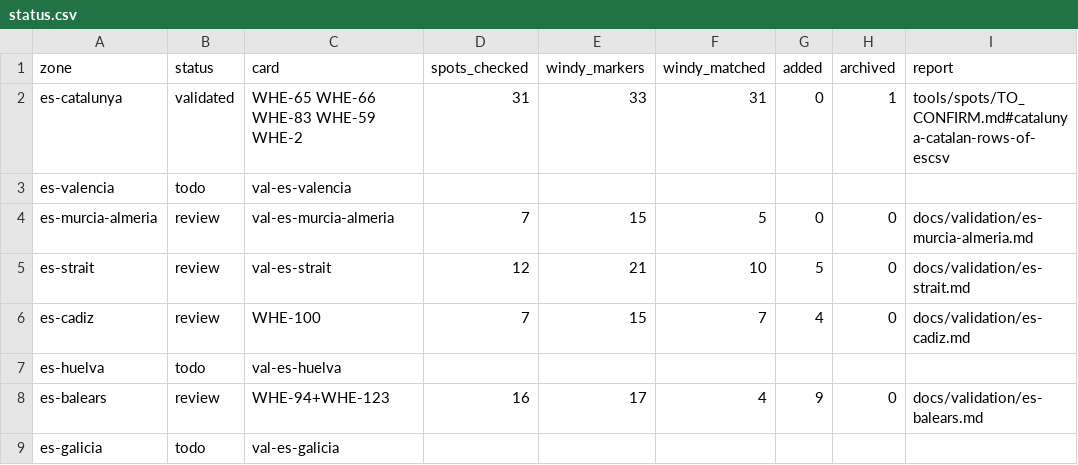
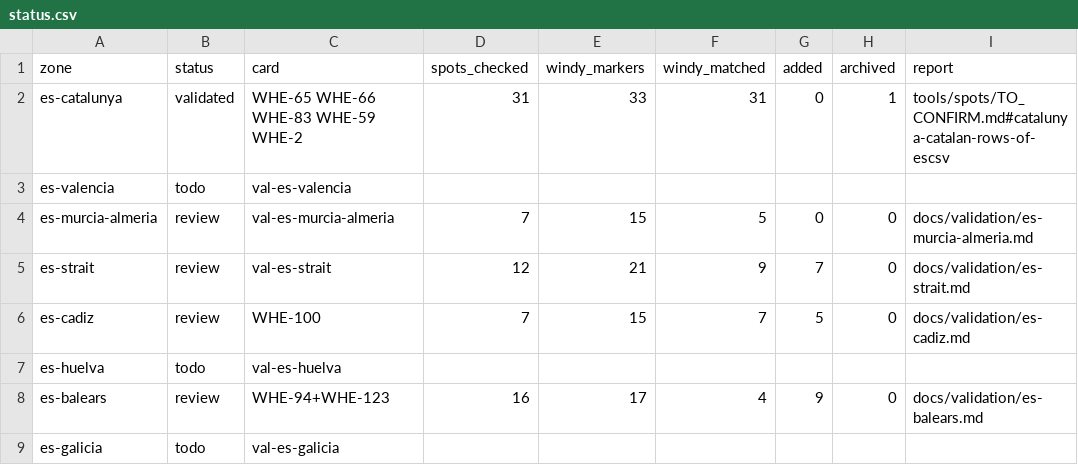
Before and after one commit to benjcvd/wheretokite, a CSV file: tools/spots/validation/status.csv, drawn as a sheet; only a part is shown; the diff names each change by its address in the sheet, - before the commit and + after, or states it on an @@ line.

```diff
--- a/tools/spots/validation/status.csv
+++ b/tools/spots/validation/status.csv
-F5 (windy_matched): 10
+F5 (windy_matched): 9
-G5 (added): 5
+G5 (added): 7
-G6 (added): 4
+G6 (added): 5
```
Also changed, not shown: tools/spots/ES.csv, 2 other files.
